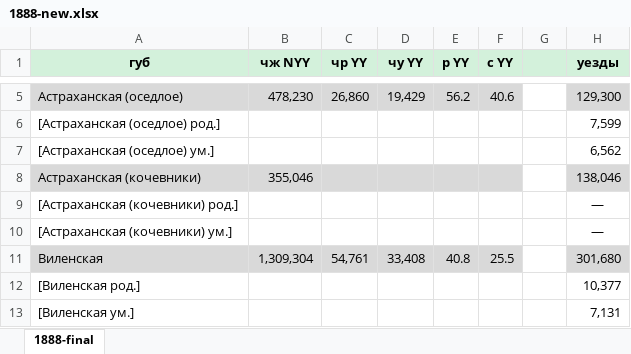
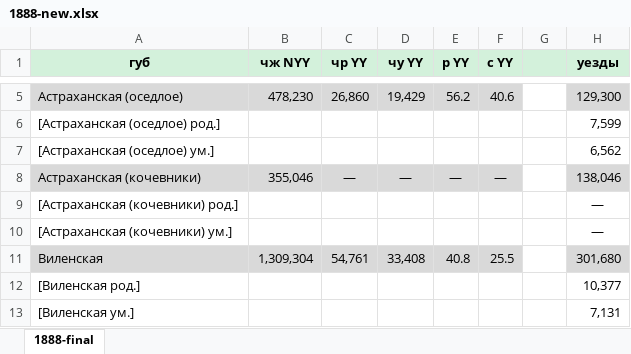
Before and after one commit to oboguev/RTSS, an Excel workbook: rtss-pre1917/src/main/resources/ugvi/year-volumes/new/1888-new.xlsx, sheet 1888-final, drawn as a sheet; only a part is shown, gaps mark what is left out; values as stored, in another font and other column widths than the file's, no borders; the diff names each change by its address in the sheet, - before the commit and + after, or states it on an @@ line.

```diff
--- a/rtss-pre1917/src/main/resources/ugvi/year-volumes/new/1888-new.xlsx (sheet 1888-final)
+++ b/rtss-pre1917/src/main/resources/ugvi/year-volumes/new/1888-new.xlsx (sheet 1888-final)
-C8 (чр YY): (empty)
+C8 (чр YY): —
-D8 (чу YY): (empty)
+D8 (чу YY): —
-E8 (р YY): (empty)
+E8 (р YY): —
-F8 (с YY): (empty)
+F8 (с YY): —
```
Also changed, not shown: rtss-pre1917/src/main/resources/ugvi/year-volumes/new/1889-new.xlsx.
